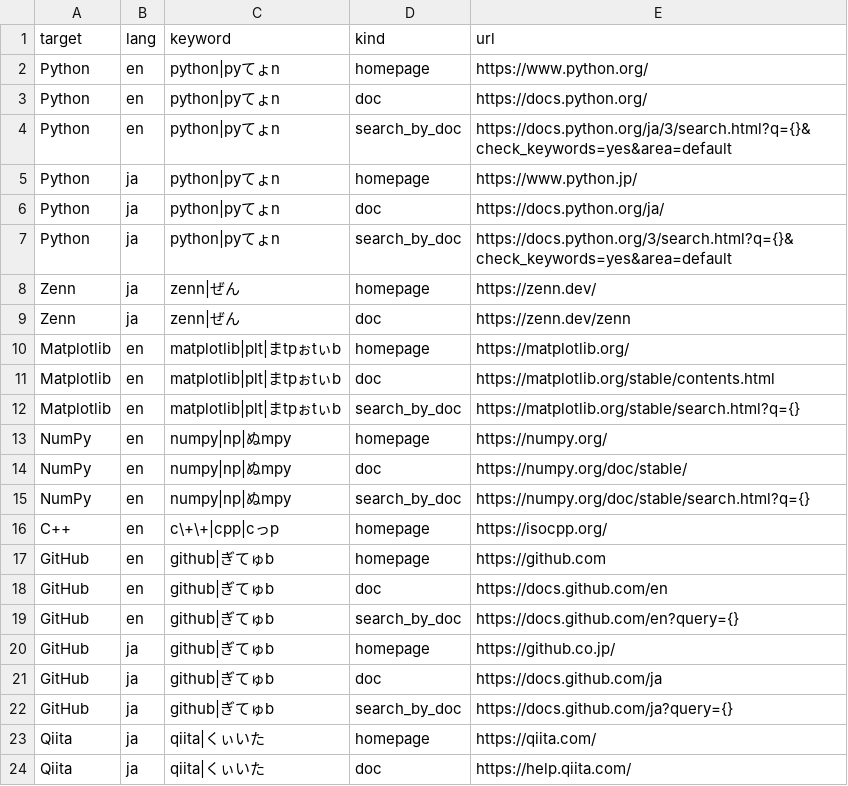
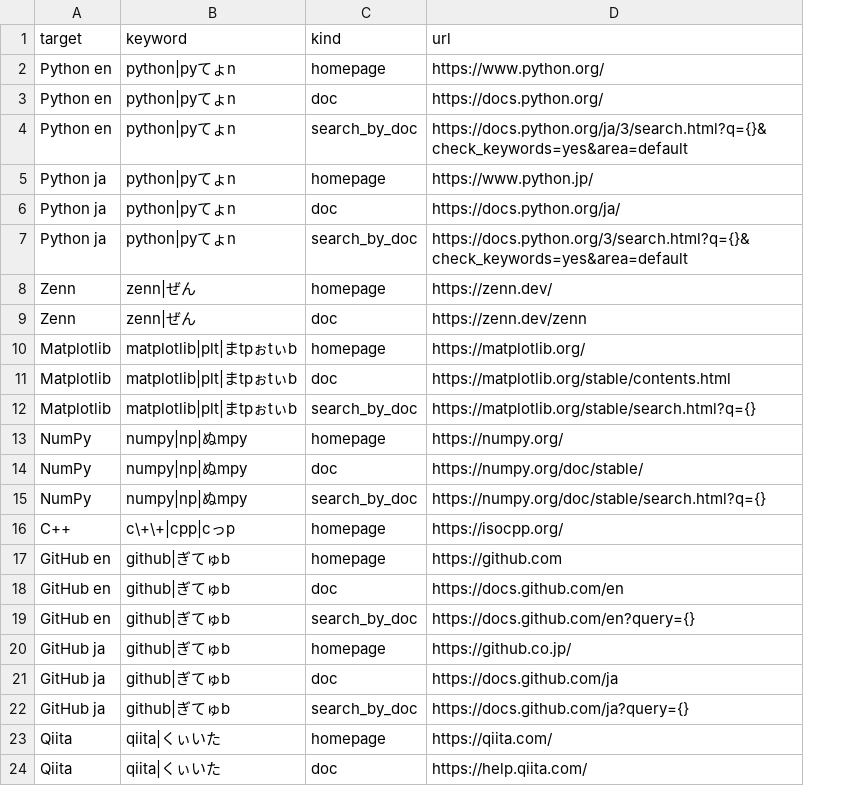
Before and after one commit to eetann/amazing-searcher, a CSV file: src/assets/default_recipes.csv, drawn as a sheet; only a part is shown; the diff covers the shown part only; the diff names each change by its address in the sheet, - before the commit and + after, or states it on an @@ line.

```diff
--- a/src/assets/default_recipes.csv
+++ b/src/assets/default_recipes.csv
-column B (lang), rows 2-24: en | en | en | ja | ja | ja | ja | ja | en | en | en | en | en | en | en | en | en | en | ja | ja | ja | ja | ja
-A2:A4 (target): Python
+A2:A4 (target): Python en
-A5:A7 (target): Python
+A5:A7 (target): Python ja
-A17:A19 (target): GitHub
+A17:A19 (target): GitHub en
-A20:A22 (target): GitHub
+A20:A22 (target): GitHub ja
```
Also changed, not shown: 5 removed rows and 18 edited cells elsewhere in this file, 3 other files.
